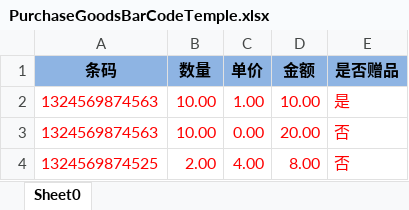
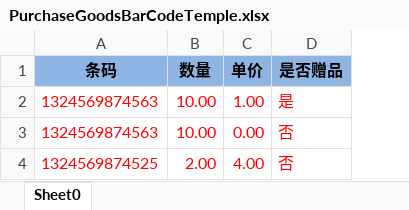
Before and after one commit to zly1988203/easyUI-web, an Excel workbook: src/main/resources/template/excel/export/PurchaseGoodsBarCodeTemple.xlsx, sheet Sheet0, drawn as a sheet; values as stored, in another font and other column widths than the file's, no borders; charts and pictures not drawn; the diff names each change by its address in the sheet, - before the commit and + after, or states it on an @@ line.

```diff
--- a/src/main/resources/template/excel/export/PurchaseGoodsBarCodeTemple.xlsx (sheet Sheet0)
+++ b/src/main/resources/template/excel/export/PurchaseGoodsBarCodeTemple.xlsx (sheet Sheet0)
-column D (金额), rows 2-4: 10.00 | 20.00 | 8.00
```
Also changed, not shown: charts or pictures, src/main/resources/template/excel/export/PurchaseGoodsSkuCodeTemple.xlsx, 4 other files.
